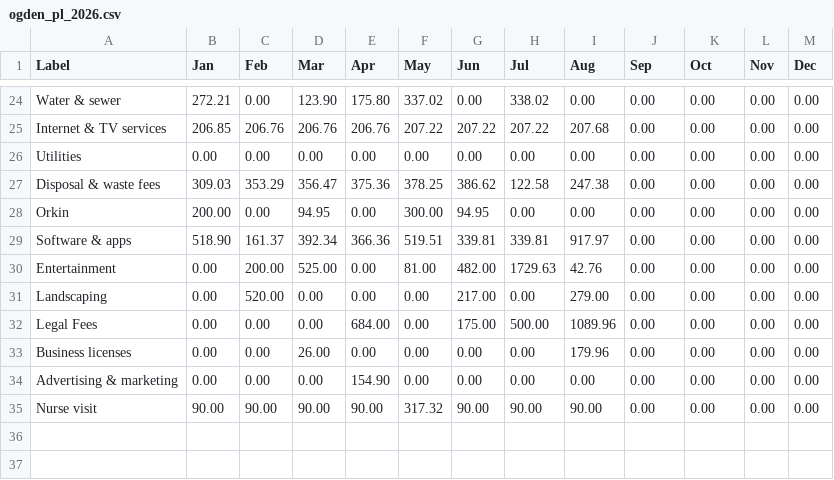
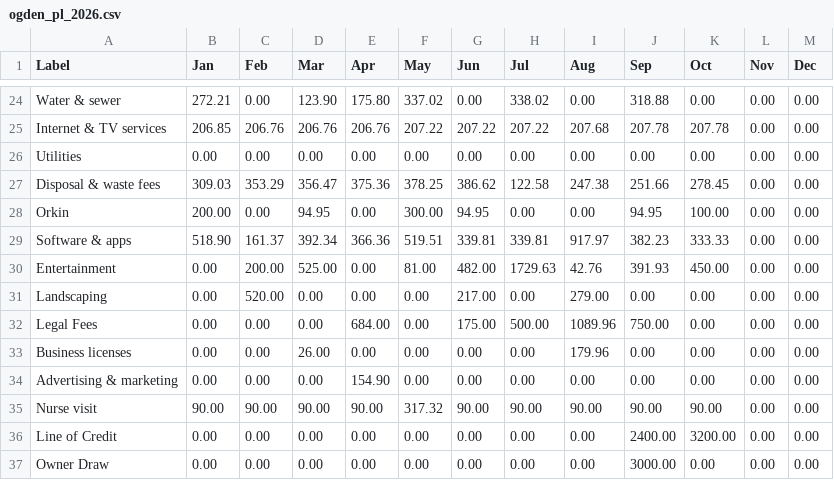
Before and after one commit to royrlingam-Konfide/Konfide-website, a CSV file: ogden_pl_2026.csv, drawn as a sheet; only a part is shown, gaps mark what is left out; the diff covers the shown part only; the diff names each change by its address in the sheet, - before the commit and + after, or states it on an @@ line.

Commit message:
Ogden: extend P&L through October, add Line of Credit and Owner Draw to shared chart of accounts

```diff
--- a/ogden_pl_2026.csv
+++ b/ogden_pl_2026.csv
-J24 (Sep): 0.00
+J24 (Sep): 318.88
-J25 (Sep): 0.00
+J25 (Sep): 207.78
-K25 (Oct): 0.00
+K25 (Oct): 207.78
-J27 (Sep): 0.00
+J27 (Sep): 251.66
-K27 (Oct): 0.00
+K27 (Oct): 278.45
-J28 (Sep): 0.00
+J28 (Sep): 94.95
-K28 (Oct): 0.00
+K28 (Oct): 100.00
-J29 (Sep): 0.00
+J29 (Sep): 382.23
-K29 (Oct): 0.00
+K29 (Oct): 333.33
-J30 (Sep): 0.00
+J30 (Sep): 391.93
-K30 (Oct): 0.00
+K30 (Oct): 450.00
-J32 (Sep): 0.00
+J32 (Sep): 750.00
-J35 (Sep): 0.00
+J35 (Sep): 90.00
-K35 (Oct): 0.00
+K35 (Oct): 90.00
+row 36: Line of Credit | 0.00 | 0.00 | 0.00 | 0.00 | 0.00 | 0.00 | 0.00 | 0.00 | 2400.00 | 3200.00 | 0.00 | 0.00
+row 37: Owner Draw | 0.00 | 0.00 | 0.00 | 0.00 | 0.00 | 0.00 | 0.00 | 0.00 | 3000.00 | 0.00 | 0.00 | 0.00
```
Also changed, not shown: 33 edited cells elsewhere in this file, 2 other files.
